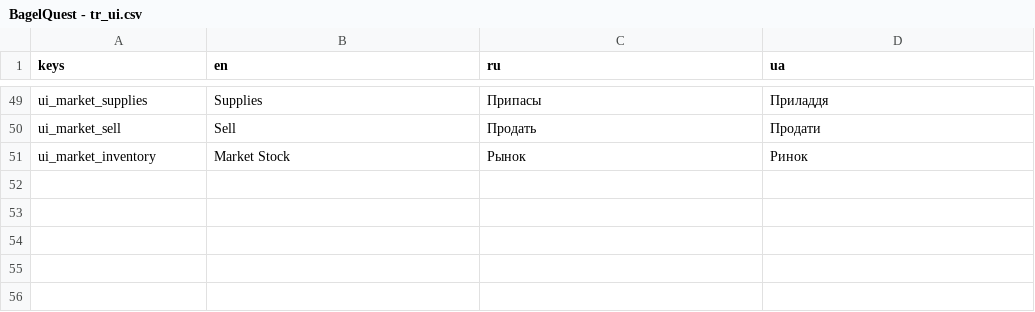
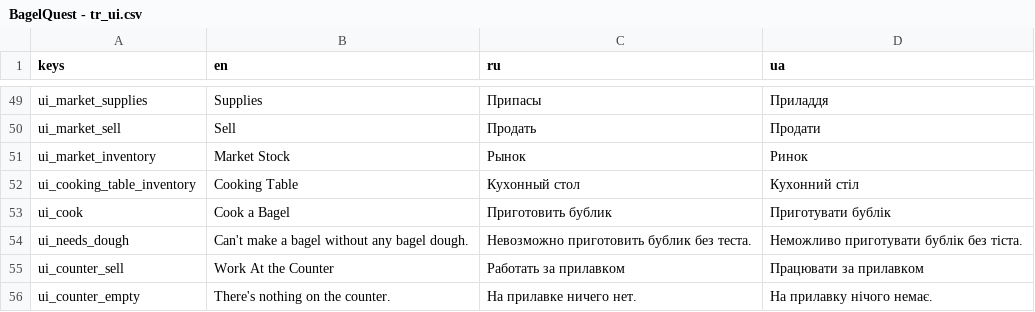
Before and after one commit to dmitriy-shmilo/GBIC23, a CSV file: assets/text/BagelQuest - tr_ui.csv, drawn as a sheet; only a part is shown, gaps mark what is left out.

Commit message:
Shop counter menu.

```diff
--- a/assets/text/BagelQuest - tr_ui.csv
+++ b/assets/text/BagelQuest - tr_ui.csv
@@ -51 +51,6 @@ ui_market_sell,Sell,Продать,Продати
 ui_market_inventory,Market Stock,Рынок,Ринок
+ui_cooking_table_inventory,Cooking Table,Кухонный стол,Кухонний стіл
+ui_cook,Cook a Bagel,Приготовить бублик,Приготувати бублік
+ui_needs_dough,Can't make a bagel without any bagel dough.,Невозможно приготовить бублик без теста.,Неможливо приготувати бублік без тіста.
+ui_counter_sell,Work At the Counter,Работать за прилавком,Працювати за прилавком
+ui_counter_empty,There's nothing on the counter.,На прилавке ничего нет.,На прилавку нічого немає.
```
Also changed, not shown: assets/text/BagelQuest - tr_hint.csv, assets/text/BagelQuest - tr_items.csv, 16 other files.
